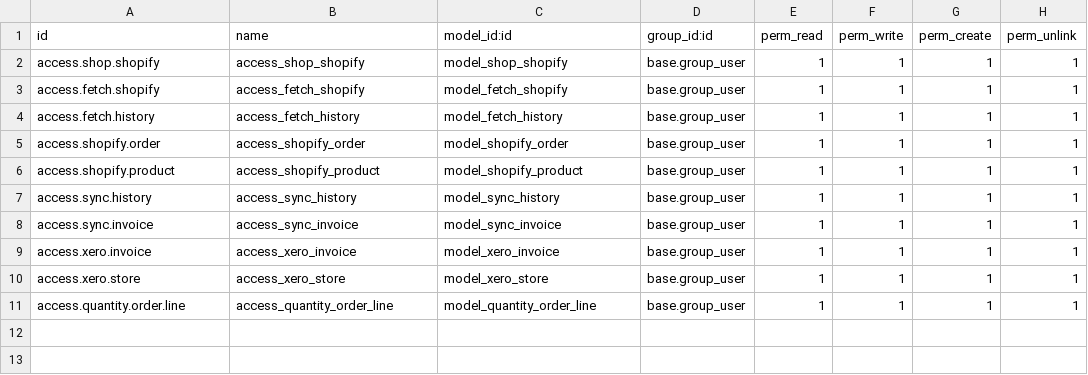
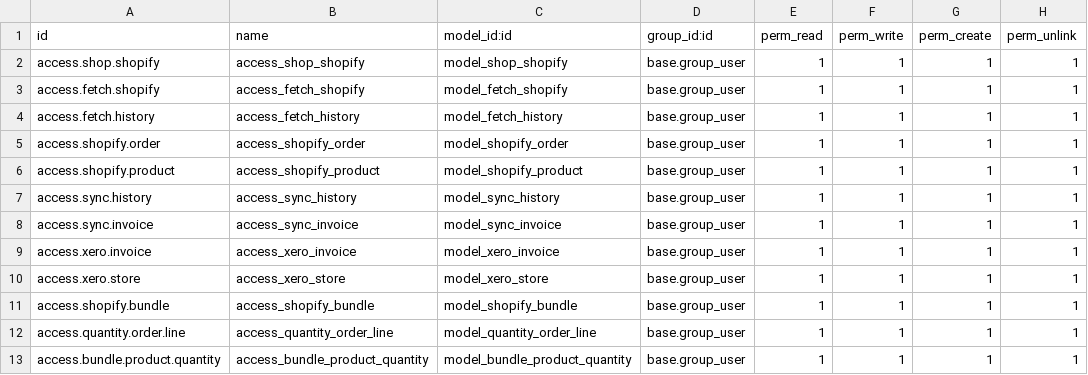
Before and after one commit to hnam19498/customaddons, a CSV file: shopify_odoo/security/ir.model.access.csv, drawn as a sheet.

Commit message:
Hiển thị combo giảm giá cho sản phẩm trên store front end product detail page

```diff
--- a/shopify_odoo/security/ir.model.access.csv
+++ b/shopify_odoo/security/ir.model.access.csv
@@ -10,2 +10,4 @@ access.xero.invoice,access_xero_invoice,model_xero_invoice,base.group_user,1,1,1
 access.xero.store,access_xero_store,model_xero_store,base.group_user,1,1,1,1
+access.shopify.bundle,access_shopify_bundle,model_shopify_bundle,base.group_user,1,1,1,1
 access.quantity.order.line,access_quantity_order_line,model_quantity_order_line,base.group_user,1,1,1,1
+access.bundle.product.quantity,access_bundle_product_quantity,model_bundle_product_quantity,base.group_user,1,1,1,1
```
Also changed, not shown: 18 other files.
